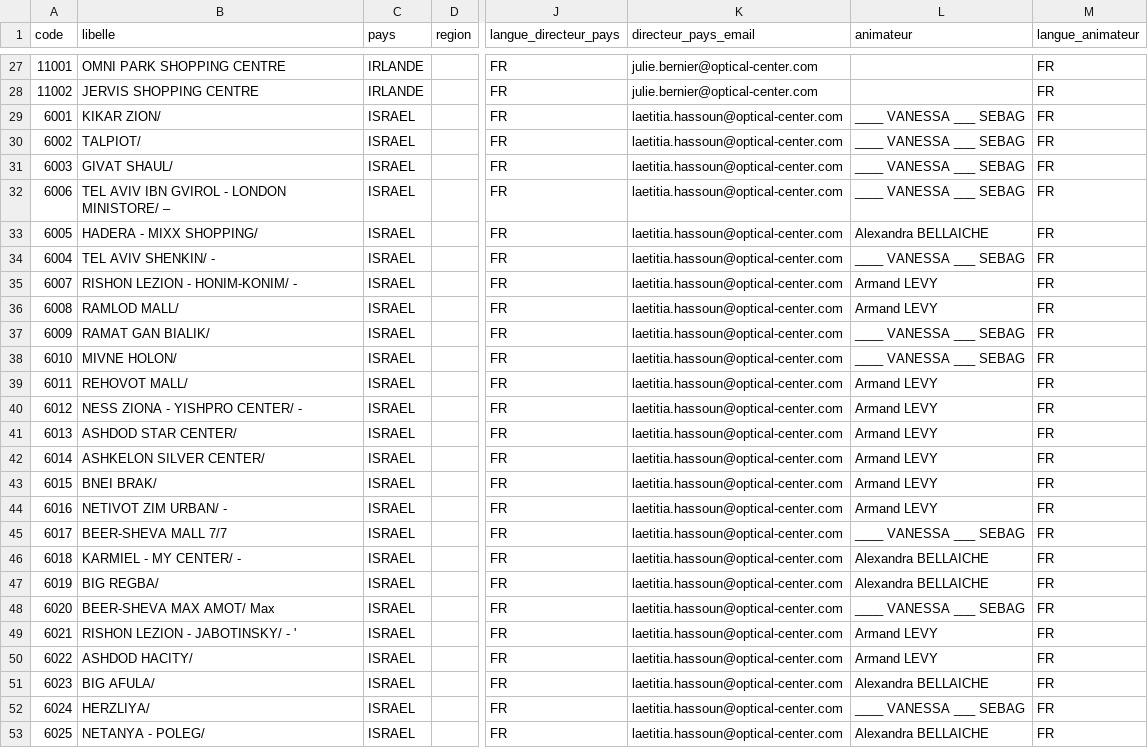
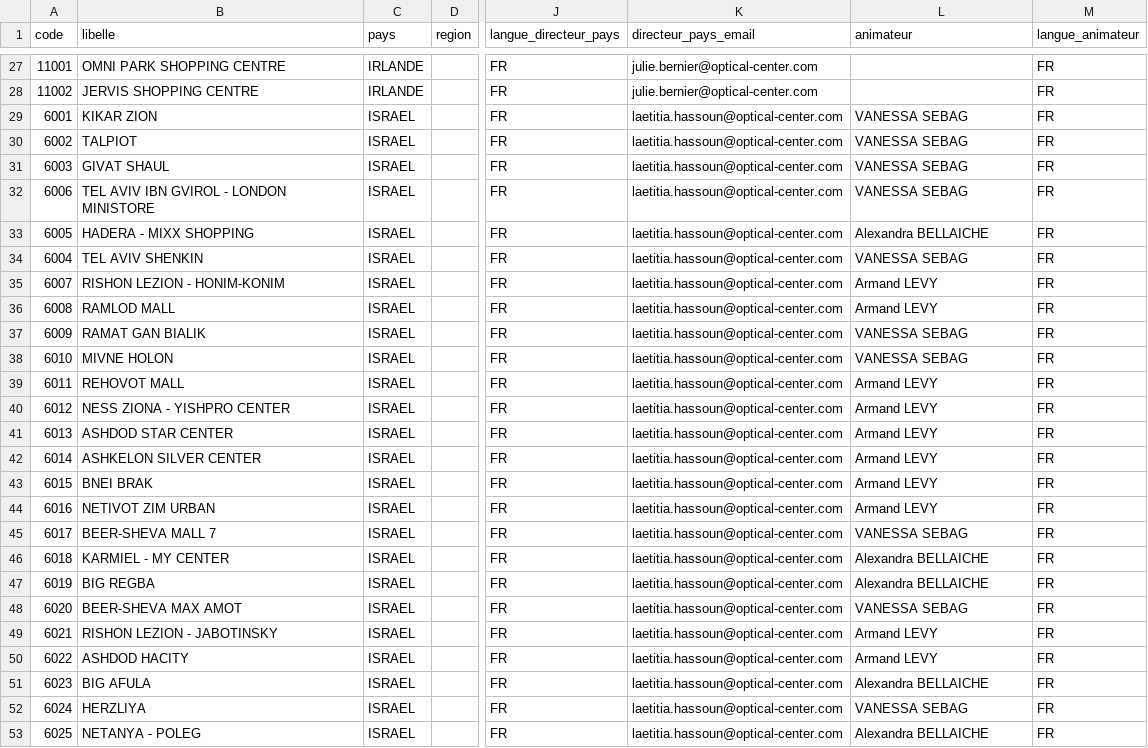
Before and after one commit to oc-inter/bilan-passage, a CSV file: magasins_inter.csv, drawn as a sheet; only a part is shown, gaps mark what is left out; the diff covers the shown part only; the diff names each change by its address in the sheet, - before the commit and + after, or states it on an @@ line.

Commit message:
Add files via upload

```diff
--- a/magasins_inter.csv
+++ b/magasins_inter.csv
-B29 (libelle): KIKAR ZION/
+B29 (libelle): KIKAR ZION
-L29:L32 (animateur): ____ VANESSA ___ SEBAG
+L29:L32 (animateur): VANESSA SEBAG
-B30 (libelle): TALPIOT/
+B30 (libelle): TALPIOT
-B31 (libelle): GIVAT SHAUL/
+B31 (libelle): GIVAT SHAUL
-B32 (libelle): TEL AVIV IBN GVIROL - LONDON MINISTORE/ –
+B32 (libelle): TEL AVIV IBN GVIROL - LONDON MINISTORE
-B33 (libelle): HADERA - MIXX SHOPPING/
+B33 (libelle): HADERA - MIXX SHOPPING
-B34 (libelle): TEL AVIV SHENKIN/ -
+B34 (libelle): TEL AVIV SHENKIN
-L34 (animateur): ____ VANESSA ___ SEBAG
+L34 (animateur): VANESSA SEBAG
-B35 (libelle): RISHON LEZION - HONIM-KONIM/ -
+B35 (libelle): RISHON LEZION - HONIM-KONIM
-B36 (libelle): RAMLOD MALL/
+B36 (libelle): RAMLOD MALL
-B37 (libelle): RAMAT GAN BIALIK/
+B37 (libelle): RAMAT GAN BIALIK
-L37:L38 (animateur): ____ VANESSA ___ SEBAG
+L37:L38 (animateur): VANESSA SEBAG
-B38 (libelle): MIVNE HOLON/
+B38 (libelle): MIVNE HOLON
-B39 (libelle): REHOVOT MALL/
+B39 (libelle): REHOVOT MALL
-B40 (libelle): NESS ZIONA - YISHPRO CENTER/ -
+B40 (libelle): NESS ZIONA - YISHPRO CENTER
-B41 (libelle): ASHDOD STAR CENTER/
+B41 (libelle): ASHDOD STAR CENTER
-B42 (libelle): ASHKELON SILVER CENTER/
+B42 (libelle): ASHKELON SILVER CENTER
-B43 (libelle): BNEI BRAK/
+B43 (libelle): BNEI BRAK
-B44 (libelle): NETIVOT ZIM URBAN/ -
+B44 (libelle): NETIVOT ZIM URBAN
-B45 (libelle): BEER-SHEVA MALL 7/7
+B45 (libelle): BEER-SHEVA MALL 7
-L45 (animateur): ____ VANESSA ___ SEBAG
+L45 (animateur): VANESSA SEBAG
-B46 (libelle): KARMIEL - MY CENTER/ -
+B46 (libelle): KARMIEL - MY CENTER
-B47 (libelle): BIG REGBA/
+B47 (libelle): BIG REGBA
-B48 (libelle): BEER-SHEVA MAX AMOT/ Max
+B48 (libelle): BEER-SHEVA MAX AMOT
-L48 (animateur): ____ VANESSA ___ SEBAG
+L48 (animateur): VANESSA SEBAG
-B49 (libelle): RISHON LEZION - JABOTINSKY/ - '
+B49 (libelle): RISHON LEZION - JABOTINSKY
-B50 (libelle): ASHDOD HACITY/
+B50 (libelle): ASHDOD HACITY
-B51 (libelle): BIG AFULA/
+B51 (libelle): BIG AFULA
-B52 (libelle): HERZLIYA/
+B52 (libelle): HERZLIYA
-L52 (animateur): ____ VANESSA ___ SEBAG
+L52 (animateur): VANESSA SEBAG
-B53 (libelle): NETANYA - POLEG/
+B53 (libelle): NETANYA - POLEG
```
Also changed, not shown: 31 edited cells elsewhere in this file.
